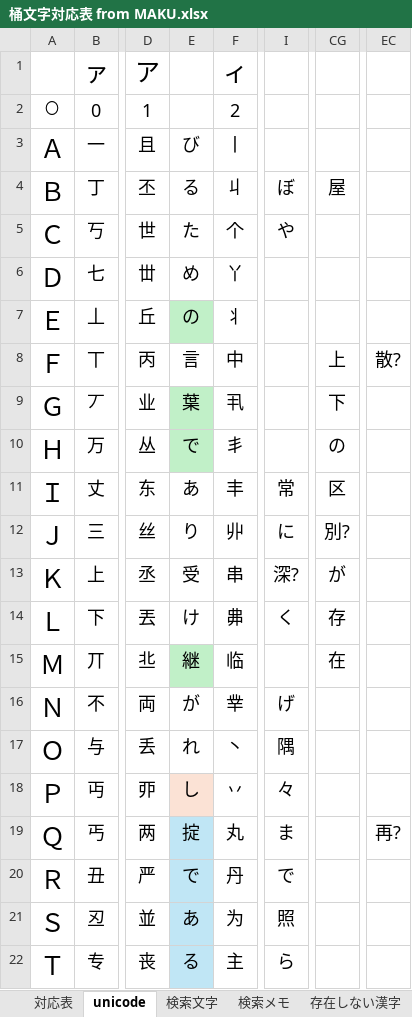
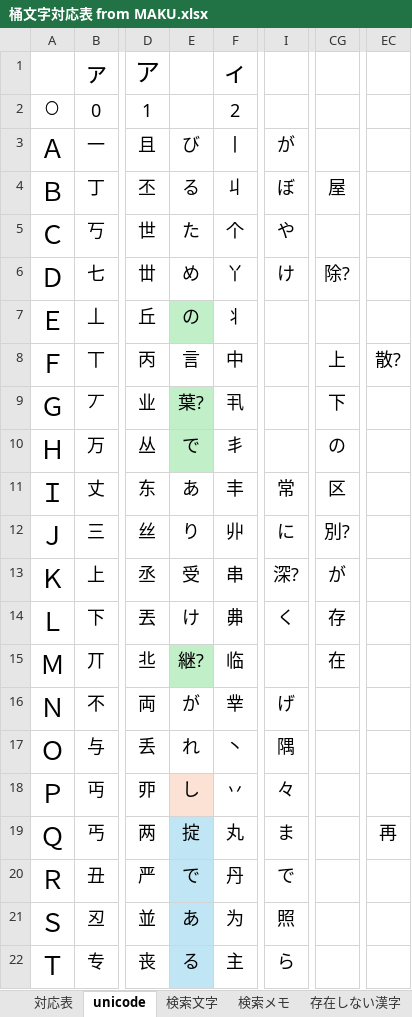
Before and after one commit to ayashiroooo/okechika-henkan, an Excel workbook: 桶文字対応表 from MAKU.xlsx, sheet unicode, drawn as a sheet; only a part is shown, gaps mark what is left out; values as stored, in another font and other column widths than the file's, no borders; conditional formats not drawn; the diff names each change by its address in the sheet, - before the commit and + after, or states it on an @@ line.

```diff
--- a/桶文字対応表 from MAKU.xlsx (sheet unicode)
+++ b/桶文字対応表 from MAKU.xlsx (sheet unicode)
-I3: (empty)
+I3: が
-I6: (empty)
+I6: け
-CG6: (empty)
+CG6: 除?
-E9: 葉
+E9: 葉?
-E15: 継
+E15: 継?
-EC19: 再?
+EC19: 再
```
Also changed, not shown: sheet 検索メモ, sheet 対応表, sheet 存在しない漢字, 2 other files.
